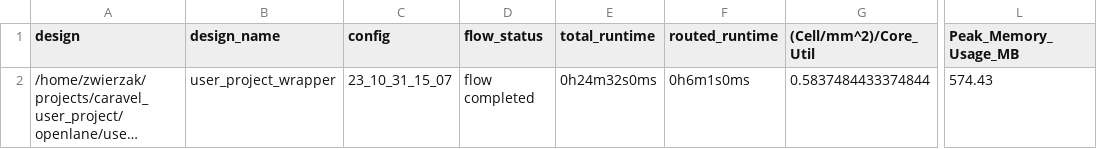
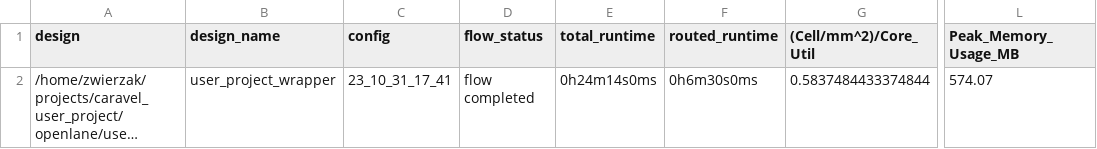
Before and after one commit to embelon/caravel-sky130-opamp-cascode, a CSV file: signoff/user_project_wrapper/metrics.csv, drawn as a sheet; only a part is shown, gaps mark what is left out; long unchanged cells end in …; the diff names each change by its address in the sheet, - before the commit and + after, or states it on an @@ line.

Commit message:
Re-hardened wrapper after changing GPIO deffault configuration.

```diff
--- a/signoff/user_project_wrapper/metrics.csv
+++ b/signoff/user_project_wrapper/metrics.csv
-C2 (config): 23_10_31_15_07
+C2 (config): 23_10_31_17_41
-E2 (total_runtime): 0h24m32s0ms
+E2 (total_runtime): 0h24m14s0ms
-F2 (routed_runtime): 0h6m1s0ms
+F2 (routed_runtime): 0h6m30s0ms
-L2 (Peak_Memory_Usage_MB): 574.43
+L2 (Peak_Memory_Usage_MB): 574.07
```
Also changed, not shown: 4 other files.
